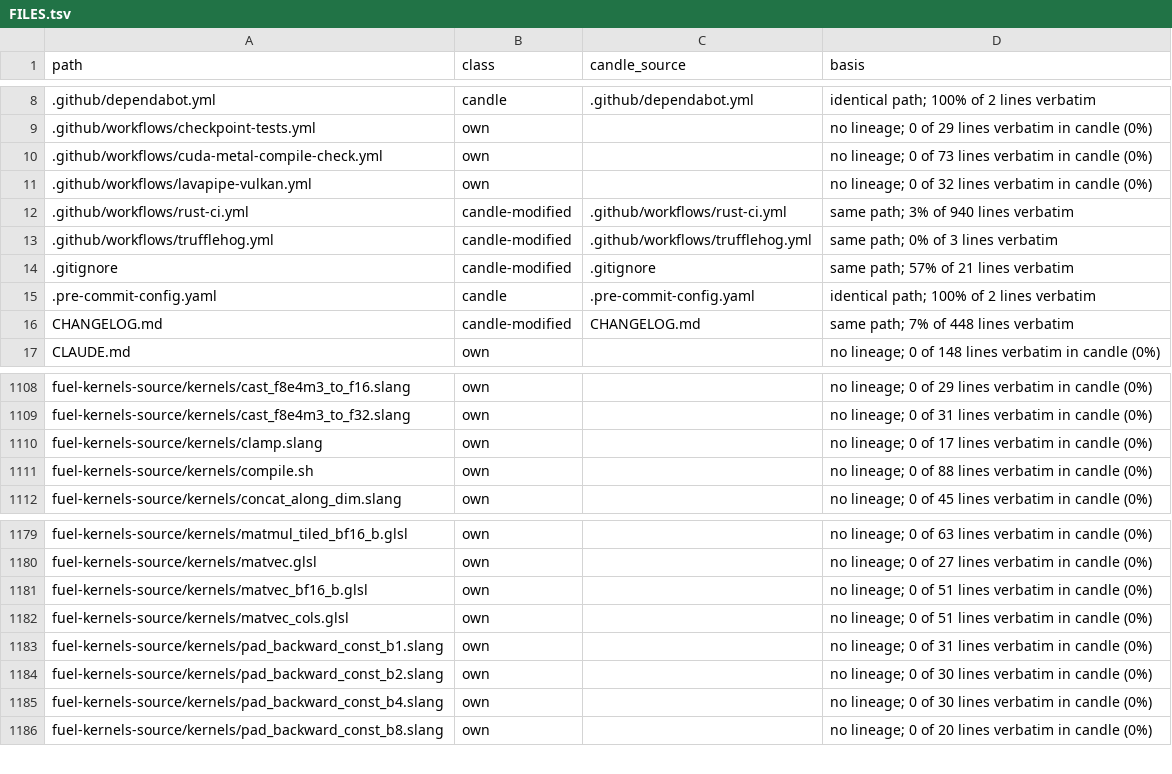
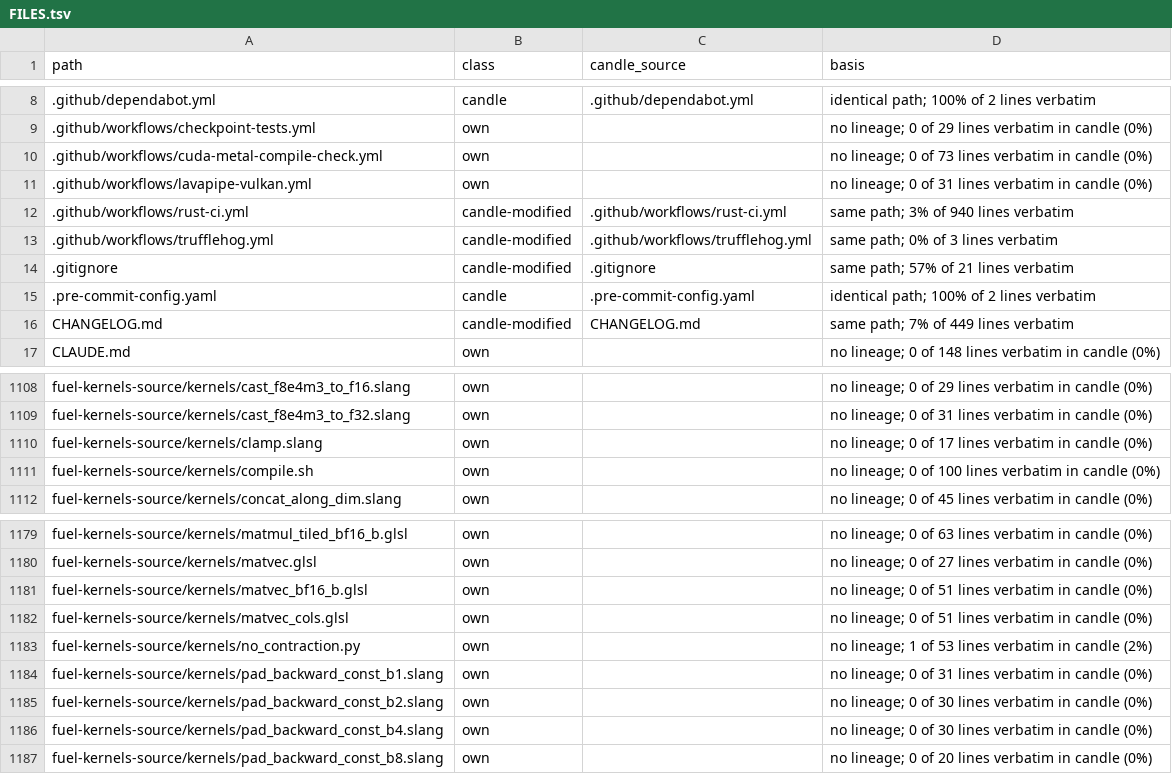
Before and after one commit to ciresnave/fuel, a TSV file: docs/provenance/FILES.tsv, drawn as a sheet; only a part is shown, gaps mark what is left out.

```diff
--- a/docs/provenance/FILES.tsv
+++ b/docs/provenance/FILES.tsv
@@ -10,3 +10,3 @@ path	class	candle_source	basis
 .github/workflows/cuda-metal-compile-check.yml	own		no lineage; 0 of 73 lines verbatim in candle (0%)
-.github/workflows/lavapipe-vulkan.yml	own		no lineage; 0 of 32 lines verbatim in candle (0%)
+.github/workflows/lavapipe-vulkan.yml	own		no lineage; 0 of 31 lines verbatim in candle (0%)
 .github/workflows/rust-ci.yml	candle-modified	.github/workflows/rust-ci.yml	same path; 3% of 940 lines verbatim
@@ -15,3 +15,3 @@ path	class	candle_source	basis
 .pre-commit-config.yaml	candle	.pre-commit-config.yaml	identical path; 100% of 2 lines verbatim
-CHANGELOG.md	candle-modified	CHANGELOG.md	same path; 7% of 448 lines verbatim
+CHANGELOG.md	candle-modified	CHANGELOG.md	same path; 7% of 449 lines verbatim
 CLAUDE.md	own		no lineage; 0 of 148 lines verbatim in candle (0%)
@@ -1110,3 +1110,3 @@ fuel-kernels-source/kernels/cast_f8e4m3_to_f32.slang	own		no lineage; 0 of 31 li
 fuel-kernels-source/kernels/clamp.slang	own		no lineage; 0 of 17 lines verbatim in candle (0%)
-fuel-kernels-source/kernels/compile.sh	own		no lineage; 0 of 88 lines verbatim in candle (0%)
+fuel-kernels-source/kernels/compile.sh	own		no lineage; 0 of 100 lines verbatim in candle (0%)
 fuel-kernels-source/kernels/concat_along_dim.slang	own		no lineage; 0 of 45 lines verbatim in candle (0%)
@@ -1182,2 +1182,3 @@ fuel-kernels-source/kernels/matvec_bf16_b.glsl	own		no lineage; 0 of 51 lines ve
 fuel-kernels-source/kernels/matvec_cols.glsl	own		no lineage; 0 of 51 lines verbatim in candle (0%)
+fuel-kernels-source/kernels/no_contraction.py	own		no lineage; 1 of 53 lines verbatim in candle (2%)
 fuel-kernels-source/kernels/pad_backward_const_b1.slang	own		no lineage; 0 of 31 lines verbatim in candle (0%)
```
Also changed, not shown: 12 other files.
